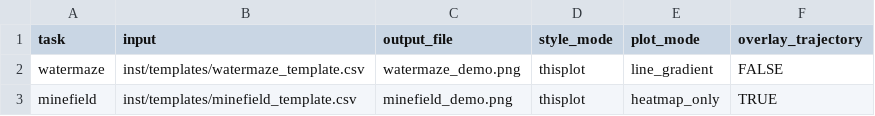
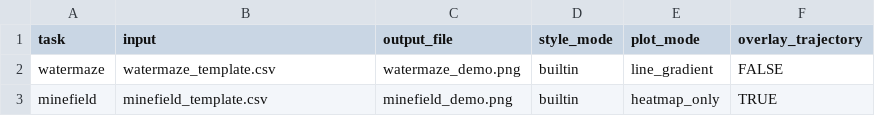
Before and after one commit to hurry060215-tech/MMV, a CSV file: inst/templates/manifest_template.csv, drawn as a sheet.

```diff
--- a/inst/templates/manifest_template.csv
+++ b/inst/templates/manifest_template.csv
@@ -1,3 +1,3 @@
 task,input,output_file,style_mode,plot_mode,overlay_trajectory
-watermaze,inst/templates/watermaze_template.csv,watermaze_demo.png,thisplot,line_gradient,FALSE
-minefield,inst/templates/minefield_template.csv,minefield_demo.png,thisplot,heatmap_only,TRUE
+watermaze,watermaze_template.csv,watermaze_demo.png,builtin,line_gradient,FALSE
+minefield,minefield_template.csv,minefield_demo.png,builtin,heatmap_only,TRUE
```
Also changed, not shown: 44 other files.
